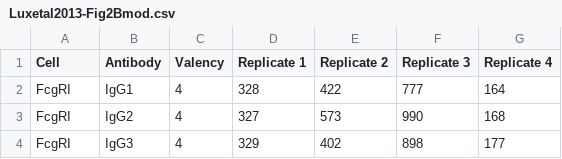
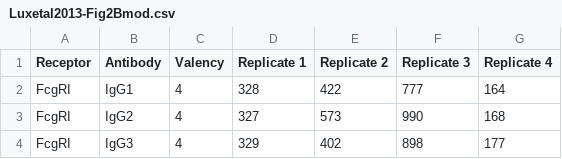
Before and after one commit to meyer-lab/FcRegression.jl, a CSV file: data/robinett/Luxetal2013-Fig2Bmod.csv, drawn as a sheet; only a part is shown.

```diff
--- a/data/robinett/Luxetal2013-Fig2Bmod.csv
+++ b/data/robinett/Luxetal2013-Fig2Bmod.csv
@@ -1,2 +1,2 @@
-Cell,Antibody,Valency,Replicate 1,Replicate 2,Replicate 3,Replicate 4
+Receptor,Antibody,Valency,Replicate 1,Replicate 2,Replicate 3,Replicate 4
 FcgRI,IgG1,4,328,422,777,164
```
Also changed, not shown: data/leukocyte-apr2022.csv, 22 other files.
